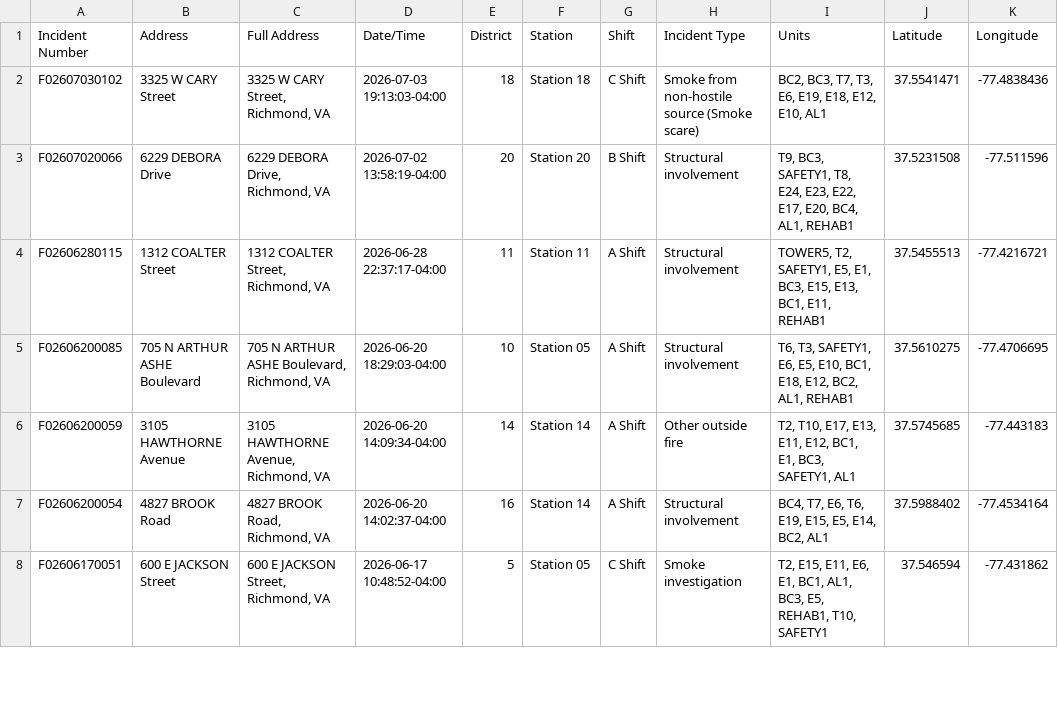
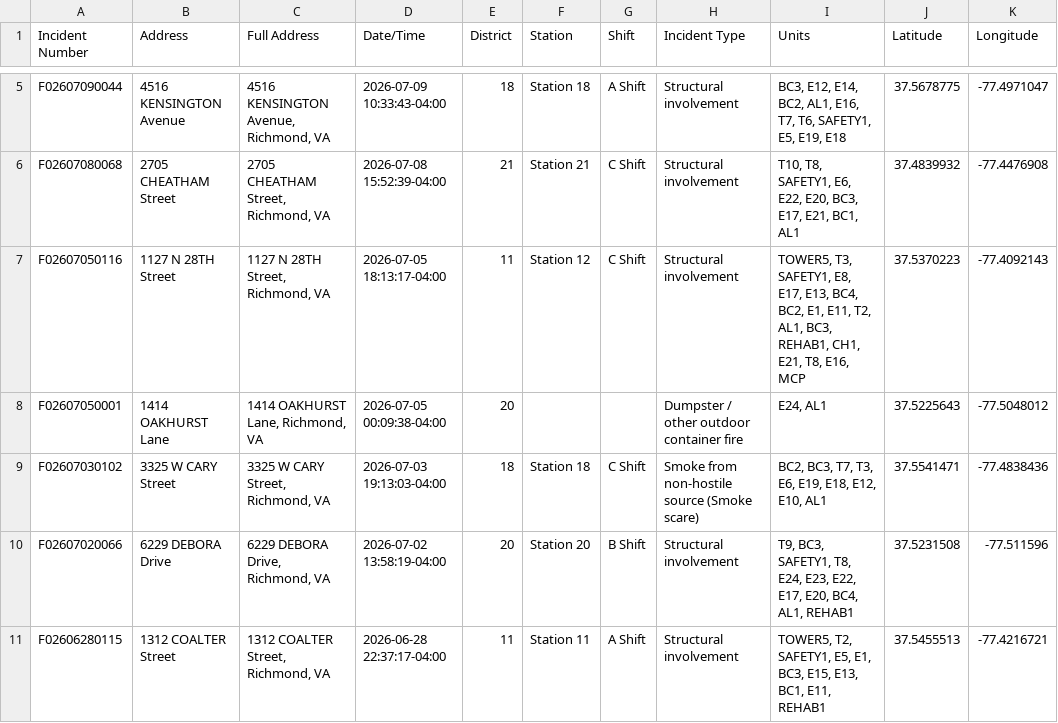
Before and after one commit to FireFerg/richmond-fire-analytics, a CSV file: data/geocoded_incidents.csv, drawn as a sheet; only a part is shown, gaps mark what is left out; the shorter side is filled out with more unchanged rows; the diff covers the shown part only; the diff names each change by its address in the sheet, - before the commit and + after, or states it on an @@ line.

Commit message:
Update incident data

```diff
--- a/data/geocoded_incidents.csv
+++ b/data/geocoded_incidents.csv
+row 5: F02607090044 | 4516 KENSINGTON Avenue | 4516 KENSINGTON Avenue, Richmond, VA | 2026-07-09 10:33:43-04:00 | 18 | Station 18 | A Shift | Structural involvement | BC3, E12, E14, BC2, AL1, E16, T7, T6, SAFETY1, E5, E19, E18 | 37.5678775 | -77.4971047
+row 6: F02607080068 | 2705 CHEATHAM Street | 2705 CHEATHAM Street, Richmond, VA | 2026-07-08 15:52:39-04:00 | 21 | Station 21 | C Shift | Structural involvement | T10, T8, SAFETY1, E6, E22, E20, BC3, E17, E21, BC1, AL1 | 37.4839932 | -77.4476908
+row 7: F02607050116 | 1127 N 28TH Street | 1127 N 28TH Street, Richmond, VA | 2026-07-05 18:13:17-04:00 | 11 | Station 12 | C Shift | Structural involvement | TOWER5, T3, SAFETY1, E8, E17, E13, BC4, BC2, E1, E11, T2, AL1, BC3, REHAB1, CH1, E21, T8, E16, MCP | 37.5370223 | -77.4092143
+row 8: F02607050001 | 1414 OAKHURST Lane | 1414 OAKHURST Lane, Richmond, VA | 2026-07-05 00:09:38-04:00 | 20 |  |  | Dumpster / other outdoor container fire | E24, AL1 | 37.5225643 | -77.5048012
```
Also changed, not shown: 5 added rows and 4 edited cells elsewhere in this file, 1 other file.
